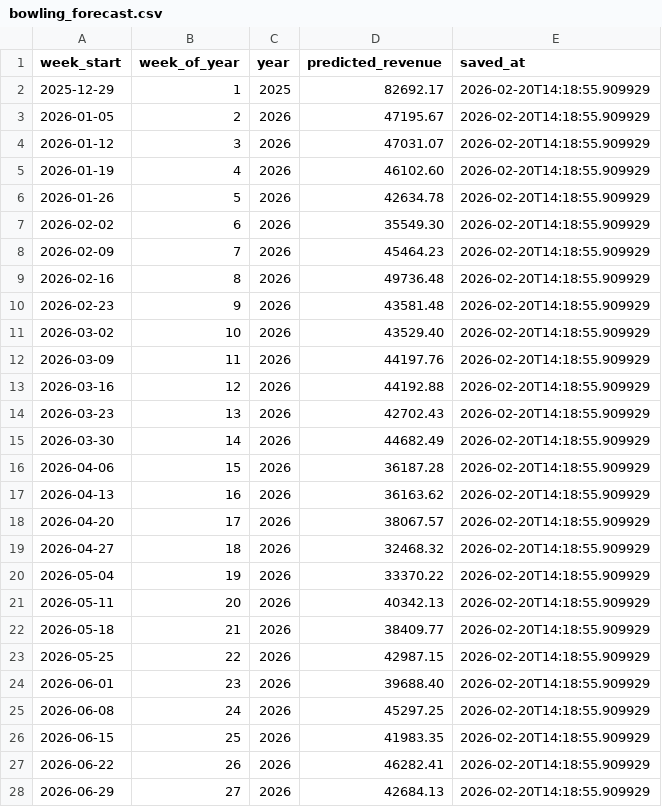
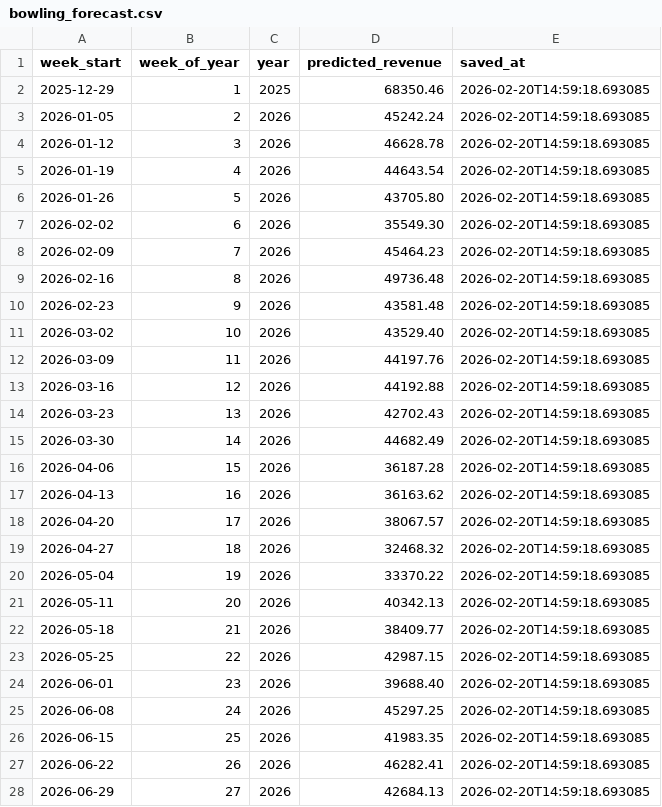
Before and after one commit to ptrdmr/concourse_analytics, a CSV file: output/bowling_forecast.csv, drawn as a sheet; only a part is shown; the diff covers the shown part only.

```diff
--- a/output/bowling_forecast.csv
+++ b/output/bowling_forecast.csv
@@ -1,28 +1,28 @@
 week_start,week_of_year,year,predicted_revenue,saved_at
-2025-12-29,1,2025,82692.17,2026-02-20T14:18:55.909929
-2026-01-05,2,2026,47195.67,2026-02-20T14:18:55.909929
-2026-01-12,3,2026,47031.07,2026-02-20T14:18:55.909929
-2026-01-19,4,2026,46102.60,2026-02-20T14:18:55.909929
-2026-01-26,5,2026,42634.78,2026-02-20T14:18:55.909929
-2026-02-02,6,2026,35549.30,2026-02-20T14:18:55.909929
-2026-02-09,7,2026,45464.23,2026-02-20T14:18:55.909929
-2026-02-16,8,2026,49736.48,2026-02-20T14:18:55.909929
-2026-02-23,9,2026,43581.48,2026-02-20T14:18:55.909929
-2026-03-02,10,2026,43529.40,2026-02-20T14:18:55.909929
-2026-03-09,11,2026,44197.76,2026-02-20T14:18:55.909929
-2026-03-16,12,2026,44192.88,2026-02-20T14:18:55.909929
-2026-03-23,13,2026,42702.43,2026-02-20T14:18:55.909929
-2026-03-30,14,2026,44682.49,2026-02-20T14:18:55.909929
-2026-04-06,15,2026,36187.28,2026-02-20T14:18:55.909929
-2026-04-13,16,2026,36163.62,2026-02-20T14:18:55.909929
-2026-04-20,17,2026,38067.57,2026-02-20T14:18:55.909929
-2026-04-27,18,2026,32468.32,2026-02-20T14:18:55.909929
-2026-05-04,19,2026,33370.22,2026-02-20T14:18:55.909929
-2026-05-11,20,2026,40342.13,2026-02-20T14:18:55.909929
-2026-05-18,21,2026,38409.77,2026-02-20T14:18:55.909929
-2026-05-25,22,2026,42987.15,2026-02-20T14:18:55.909929
-2026-06-01,23,2026,39688.40,2026-02-20T14:18:55.909929
-2026-06-08,24,2026,45297.25,2026-02-20T14:18:55.909929
-2026-06-15,25,2026,41983.35,2026-02-20T14:18:55.909929
-2026-06-22,26,2026,46282.41,2026-02-20T14:18:55.909929
-2026-06-29,27,2026,42684.13,2026-02-20T14:18:55.909929
+2025-12-29,1,2025,68350.46,2026-02-20T14:59:18.693085
+2026-01-05,2,2026,45242.24,2026-02-20T14:59:18.693085
+2026-01-12,3,2026,46628.78,2026-02-20T14:59:18.693085
+2026-01-19,4,2026,44643.54,2026-02-20T14:59:18.693085
+2026-01-26,5,2026,43705.80,2026-02-20T14:59:18.693085
+2026-02-02,6,2026,35549.30,2026-02-20T14:59:18.693085
+2026-02-09,7,2026,45464.23,2026-02-20T14:59:18.693085
+2026-02-16,8,2026,49736.48,2026-02-20T14:59:18.693085
+2026-02-23,9,2026,43581.48,2026-02-20T14:59:18.693085
+2026-03-02,10,2026,43529.40,2026-02-20T14:59:18.693085
+2026-03-09,11,2026,44197.76,2026-02-20T14:59:18.693085
+2026-03-16,12,2026,44192.88,2026-02-20T14:59:18.693085
+2026-03-23,13,2026,42702.43,2026-02-20T14:59:18.693085
+2026-03-30,14,2026,44682.49,2026-02-20T14:59:18.693085
+2026-04-06,15,2026,36187.28,2026-02-20T14:59:18.693085
+2026-04-13,16,2026,36163.62,2026-02-20T14:59:18.693085
+2026-04-20,17,2026,38067.57,2026-02-20T14:59:18.693085
+2026-04-27,18,2026,32468.32,2026-02-20T14:59:18.693085
+2026-05-04,19,2026,33370.22,2026-02-20T14:59:18.693085
+2026-05-11,20,2026,40342.13,2026-02-20T14:59:18.693085
+2026-05-18,21,2026,38409.77,2026-02-20T14:59:18.693085
+2026-05-25,22,2026,42987.15,2026-02-20T14:59:18.693085
+2026-06-01,23,2026,39688.40,2026-02-20T14:59:18.693085
+2026-06-08,24,2026,45297.25,2026-02-20T14:59:18.693085
+2026-06-15,25,2026,41983.35,2026-02-20T14:59:18.693085
+2026-06-22,26,2026,46282.41,2026-02-20T14:59:18.693085
+2026-06-29,27,2026,42684.13,2026-02-20T14:59:18.693085
```
Also changed, not shown: 25 edited cells elsewhere in this file, 6 other files.
